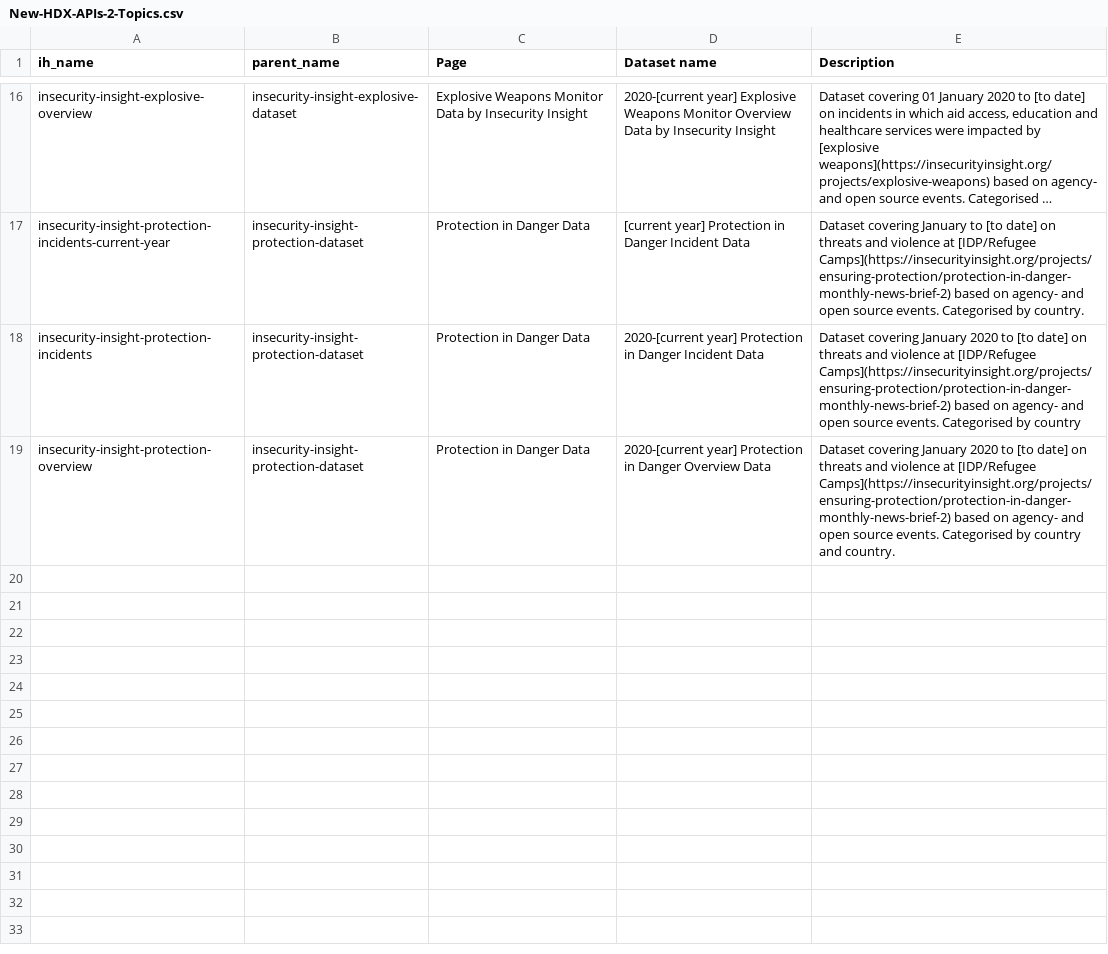
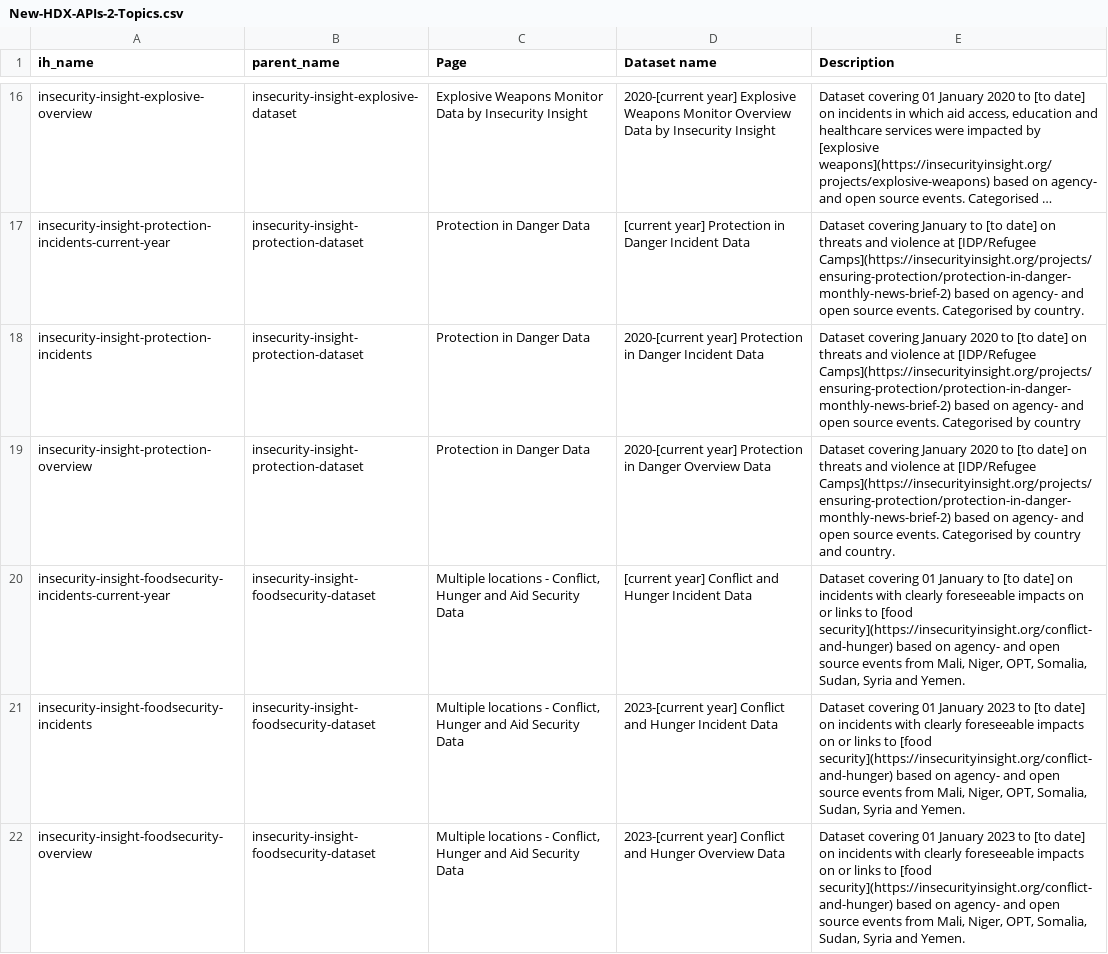
Before and after one commit to OCHA-DAP/hdx-scraper-insecurity-insight, a CSV file: src/hdx_scraper_insecurity_insight/metadata/New-HDX-APIs-2-Topics.csv, drawn as a sheet; only a part is shown, gaps mark what is left out; long unchanged cells end in ….

```diff
--- a/src/hdx_scraper_insecurity_insight/metadata/New-HDX-APIs-2-Topics.csv
+++ b/src/hdx_scraper_insecurity_insight/metadata/New-HDX-APIs-2-Topics.csv
@@ -19 +19,4 @@ insecurity-insight-protection-incidents,insecurity-insight-protection-dataset,Pr
 insecurity-insight-protection-overview,insecurity-insight-protection-dataset,Protection in Danger Data,2020-[current year] Protection in Danger Overview Data,Dataset covering January 2020 to [to date] on threats and violence at [IDP/Refugee Camps](https://insecurityinsight.org/projects/ensuring-protection/protection-in-danger-monthly-news-brief-2) based on agency- and open source events. Categorised by country and country.
+insecurity-insight-foodsecurity-incidents-current-year,insecurity-insight-foodsecurity-dataset,"Multiple locations - Conflict, Hunger and Aid Security Data", [current year] Conflict and Hunger Incident Data,"Dataset covering 01 January to [to date] on incidents with clearly foreseeable impacts on or links to [food security](https://insecurityinsight.org/conflict-and-hunger) based on agency- and open source events from Mali, Niger, OPT, Somalia, Sudan, Syria and Yemen."
+insecurity-insight-foodsecurity-incidents,insecurity-insight-foodsecurity-dataset,"Multiple locations - Conflict, Hunger and Aid Security Data", 2023-[current year] Conflict and Hunger Incident Data,"Dataset covering 01 January 2023 to [to date] on incidents with clearly foreseeable impacts on or links to [food security](https://insecurityinsight.org/conflict-and-hunger) based on agency- and open source events from Mali, Niger, OPT, Somalia, Sudan, Syria and Yemen."
+insecurity-insight-foodsecurity-overview,insecurity-insight-foodsecurity-dataset,"Multiple locations - Conflict, Hunger and Aid Security Data", 2023-[current year] Conflict and Hunger Overview Data, "Dataset covering 01 January 2023 to [to date] on incidents with clearly foreseeable impacts on or links to [food security](https://insecurityinsight.org/conflict-and-hunger) based on agency- and open source events from Mali, Niger, OPT, Somalia, Sudan, Syria and Yemen."
```
Also changed, not shown: src/hdx_scraper_insecurity_insight/metadata/New-HDX-APIs-3-Country.csv, src/hdx_scraper_insecurity_insight/metadata/schema-overview.csv, 5 other files.
